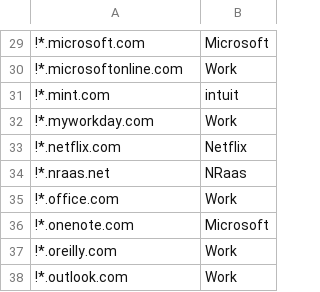
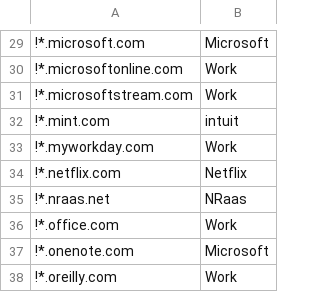
Before and after one commit to kelbyers/yadm-dotfiles, a CSV file: .yadm/containerise.csv, drawn as a sheet; only a part is shown, gaps mark what is left out; the shorter side is filled out with more unchanged rows; the diff names each change by its address in the sheet, - before the commit and + after, or states it on an @@ line.

Commit message:
containerise meetings

```diff
--- a/.yadm/containerise.csv
+++ b/.yadm/containerise.csv
+row 31: !*.microsoftstream.com | Work
```
